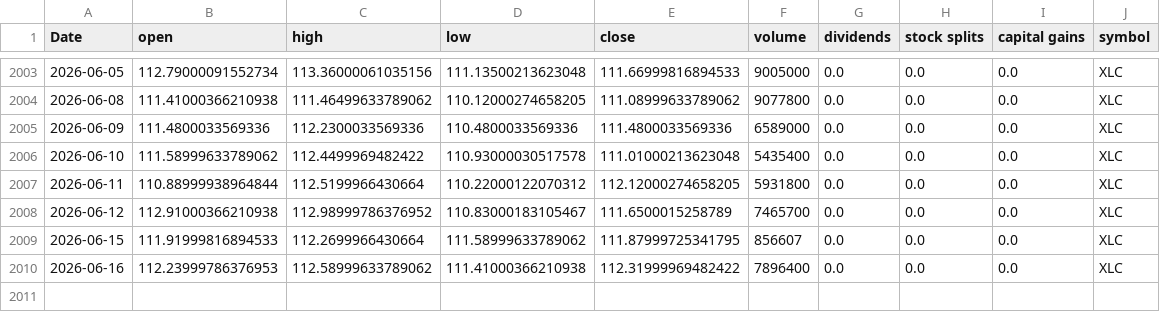
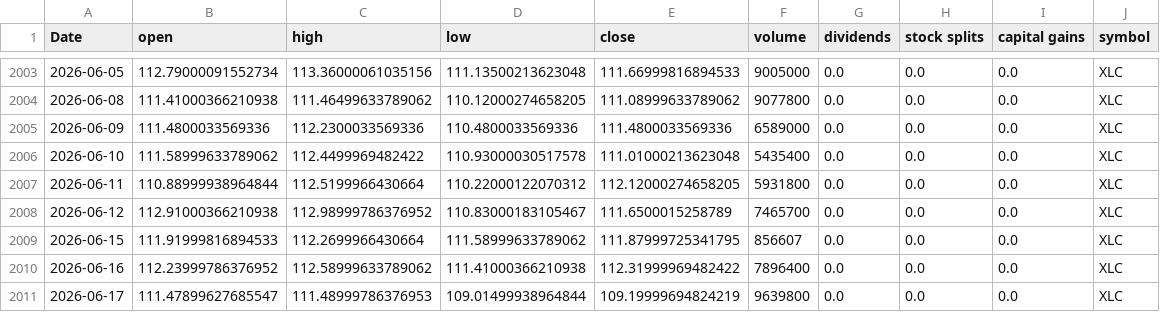
Before and after one commit to Akishai18/Market-Regime, a CSV file: data/sectors/xlc_data.csv, drawn as a sheet; only a part is shown, gaps mark what is left out.

```diff
--- a/data/sectors/xlc_data.csv
+++ b/data/sectors/xlc_data.csv
@@ -2009,2 +2009,3 @@ Date,open,high,low,close,volume,dividends,stock splits,capital gains,symbol
 2026-06-15,111.91999816894533,112.2699966430664,111.58999633789062,111.87999725341795,856607,0.0,0.0,0.0,XLC
-2026-06-16,112.23999786376953,112.58999633789062,111.41000366210938,112.31999969482422,7896400,0.0,0.0,0.0,XLC
+2026-06-16,112.23999786376952,112.58999633789062,111.41000366210938,112.31999969482422,7896400,0.0,0.0,0.0,XLC
+2026-06-17,111.47899627685547,111.48999786376953,109.01499938964844,109.19999694824219,9639800,0.0,0.0,0.0,XLC
```
Also changed, not shown: data/sectors/xli_data.csv, data/sectors/xlre_data.csv, 45 other files.
